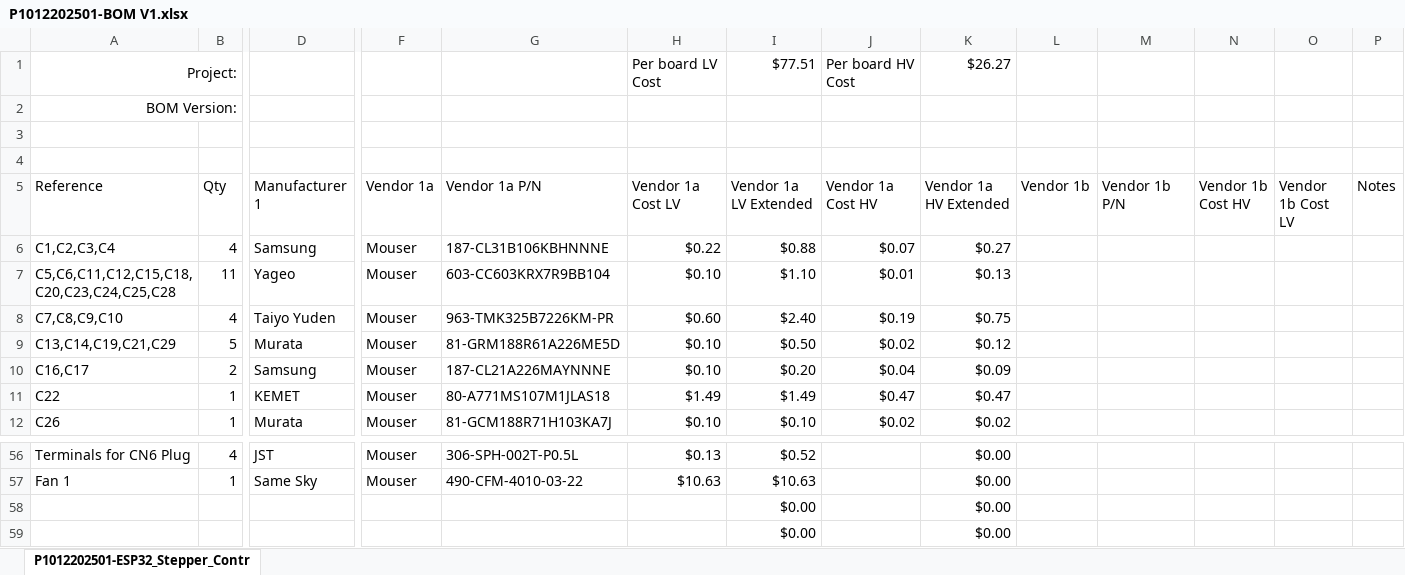
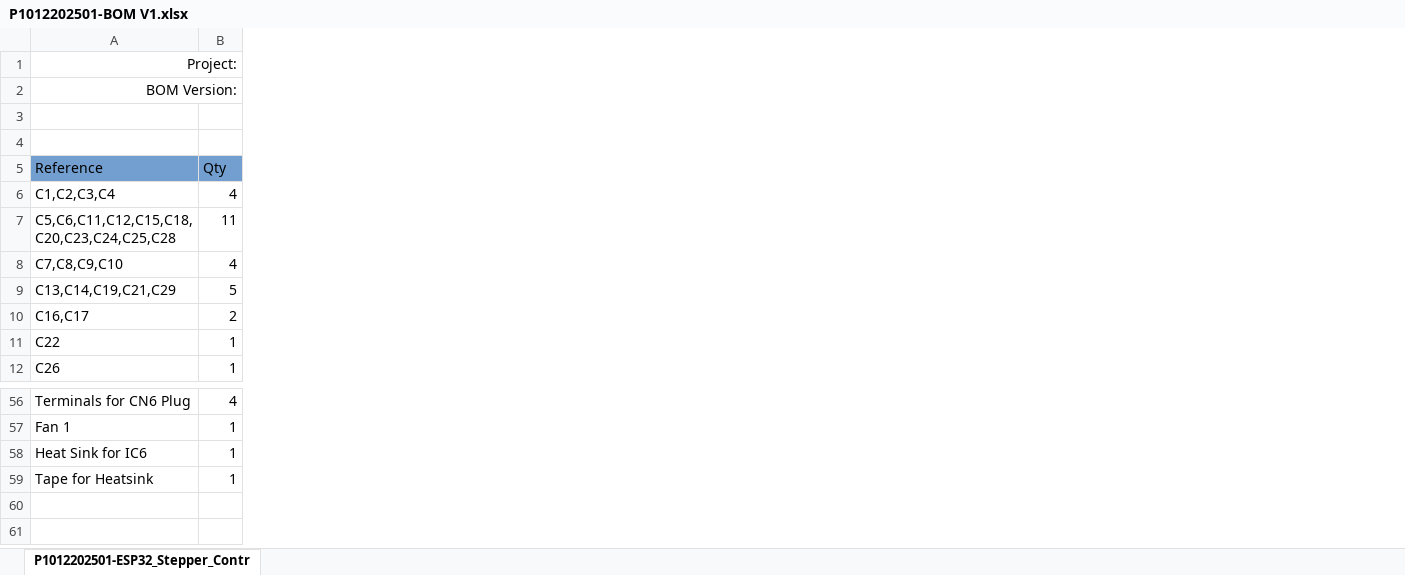
Before and after one commit to michaelshanedawson/TMF-QMS-TUTORIAL, an Excel workbook: _Projects/P1012202501-ESP32_Stepper_Controller/Hardware/P1012202501-ESP32_Stepper_Controller/Project Outputs for P1012202501-01/P1012202501-BOM V1.xlsx, sheet P1012202501-ESP32_Stepper_Contr, drawn as a sheet; only a part is shown, gaps mark what is left out; values as stored, in another font and other column widths than the file's, no borders; the diff covers the shown part only; the diff names each change by its address in the sheet, - before the commit and + after, or states it on an @@ line.

```diff
--- a/_Projects/P1012202501-ESP32_Stepper_Controller/Hardware/P1012202501-ESP32_Stepper_Controller/Project Outputs for P1012202501-01/P1012202501-BOM V1.xlsx (sheet P1012202501-ESP32_Stepper_Contr)
+++ b/_Projects/P1012202501-ESP32_Stepper_Controller/Hardware/P1012202501-ESP32_Stepper_Controller/Project Outputs for P1012202501-01/P1012202501-BOM V1.xlsx (sheet P1012202501-ESP32_Stepper_Contr)
@@ column D (Manufacturer 1) hidden, rows 6-12: Samsung | Yageo | Taiyo Yuden | Murata | Samsung | KEMET | Murata; rows 56-57: JST | Same Sky @@
@@ column F (Vendor 1a) hidden, rows 6-12: all Mouser; rows 56-57: Mouser | Mouser @@
@@ column G (Vendor 1a P/N) hidden, rows 6-12: 187-CL31B106KBHNNNE | 603-CC603KRX7R9BB104 | 963-TMK325B7226KM-PR | 81-GRM188R61A226ME5D | 187-CL21A226MAYNNNE | 80-A771MS107M1JLAS18 | 81-GCM188R71H103KA7J; rows 56-57: 306-SPH-002T-P0.5L | 490-CFM-4010-03-22 @@
@@ column H (Vendor 1a Cost LV) hidden, row 1: Per board LV Cost; rows 6-12: $0.22 | $0.10 | $0.60 | $0.10 | $0.10 | $1.49 | $0.10; rows 56-57: $0.13 | $10.63 @@
@@ column I (Vendor 1a LV Extended) hidden, row 1: $77.51; rows 6-12: $0.88 | $1.10 | $2.40 | $0.50 | $0.20 | $1.49 | $0.10; rows 56-59: $0.52 | $10.63 | $0.00 | $0.00 @@
@@ column J (Vendor 1a Cost HV) hidden, row 1: Per board HV Cost; rows 6-12: $0.07 | $0.01 | $0.19 | $0.02 | $0.04 | $0.47 | $0.02 @@
@@ column K (Vendor 1a HV Extended) hidden, row 1: $26.27; rows 6-12: $0.27 | $0.13 | $0.75 | $0.12 | $0.09 | $0.47 | $0.02; rows 56-59: all $0.00 @@
@@ column L (Vendor 1b) hidden, empty @@
@@ column M (Vendor 1b P/N) hidden, empty @@
@@ column N (Vendor 1b Cost HV) hidden, empty @@
@@ column O (Vendor 1b Cost LV) hidden, empty @@
@@ column P (Notes) hidden, empty @@
-A5:B5 fill: none
+A5:B5 fill: #729FCF
-A58 (Reference): (empty)
+A58 (Reference): Heat Sink for IC6
-B58:B59 (Qty): (empty)
+B58:B59 (Qty): 1
-A59 (Reference): (empty)
+A59 (Reference): Tape for Heatsink
```
Also changed, not shown: 4 edited cells and cell formats elsewhere in this sheet, hidden cells, _Projects/P1012202501-ESP32_Stepper_Controller/ProjectDocuments/P1012202501-Project_Budget.xlsx, _Projects/P1012202501-ESP32_Stepper_Controller/ProjectDocuments/test-logs/P1012202501-01 Deep Test Plan Log.xlsx, 7 other files.
